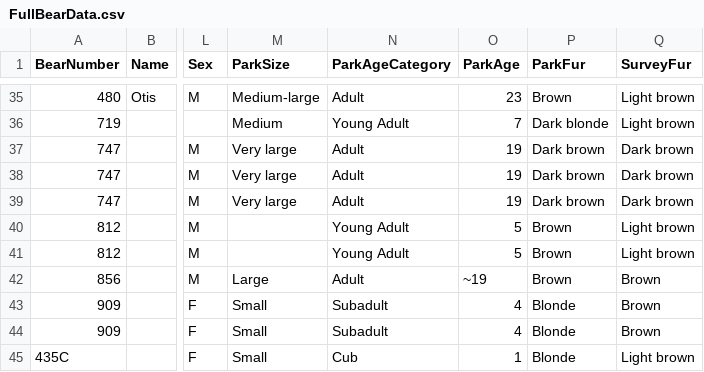
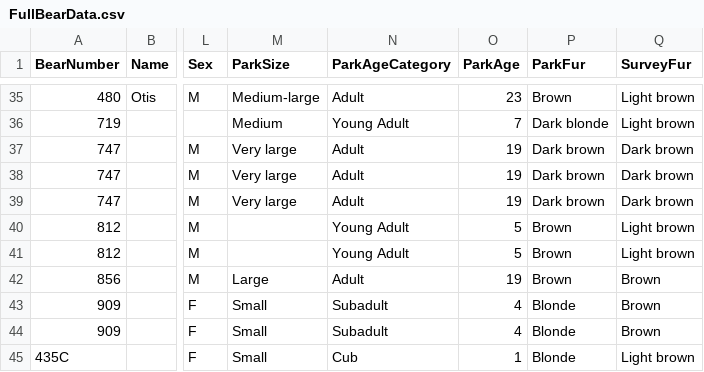
Before and after one commit to mariem-snoussi/sds291-final-project, a CSV file: fat-bear-report/FullBearData.csv, drawn as a sheet; only a part is shown, gaps mark what is left out; the diff names each change by its address in the sheet, - before the commit and + after, or states it on an @@ line.

Commit message:
Add "data" and made the doc knit

```diff
--- a/fat-bear-report/FullBearData.csv
+++ b/fat-bear-report/FullBearData.csv
-O42 (ParkAge): ~19
+O42 (ParkAge): 19
```
Also changed, not shown: 1 other file.
